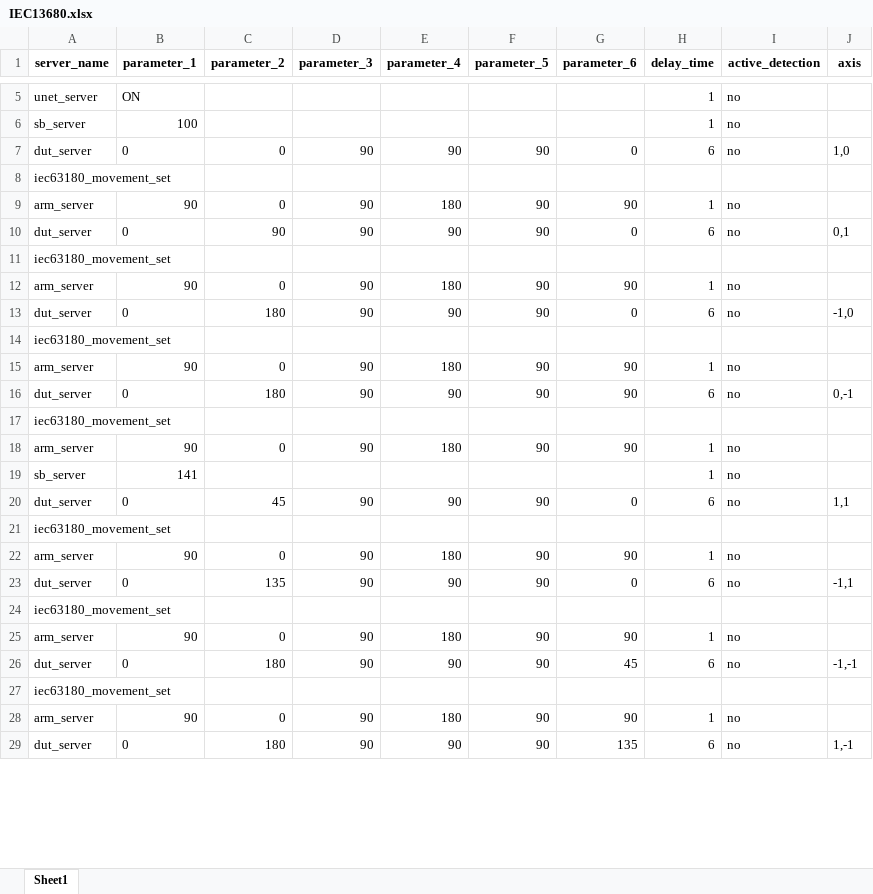
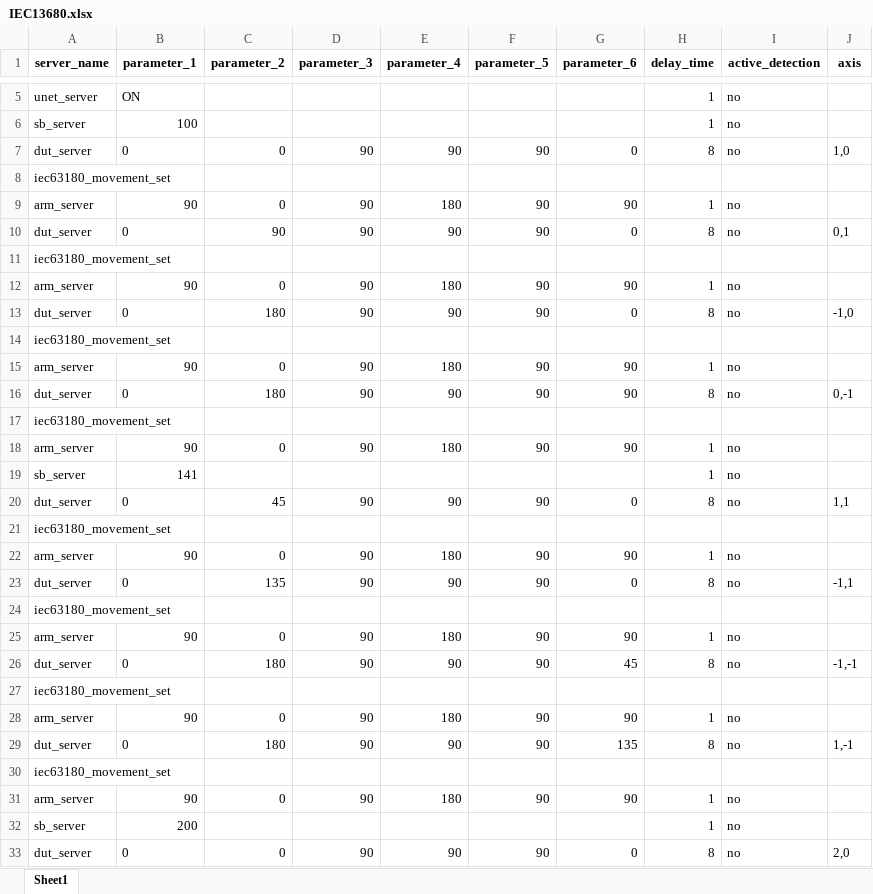
Before and after one commit to harry012112345/OD, an Excel workbook: test_excel/IEC13680.xlsx, sheet Sheet1, drawn as a sheet; only a part is shown, gaps mark what is left out; values as stored, in another font and other column widths than the file's, no borders; the diff covers the shown part only; the diff names each change by its address in the sheet, - before the commit and + after, or states it on an @@ line.

```diff
--- a/test_excel/IEC13680.xlsx (sheet Sheet1)
+++ b/test_excel/IEC13680.xlsx (sheet Sheet1)
-H7 (delay_time): 6
+H7 (delay_time): 8
-H10 (delay_time): 6
+H10 (delay_time): 8
-H13 (delay_time): 6
+H13 (delay_time): 8
-H16 (delay_time): 6
+H16 (delay_time): 8
-H20 (delay_time): 6
+H20 (delay_time): 8
-H23 (delay_time): 6
+H23 (delay_time): 8
-H26 (delay_time): 6
+H26 (delay_time): 8
-H29 (delay_time): 6
+H29 (delay_time): 8
+row 30: iec63180_movement_set
+row 31: arm_server | 90 | 0 | 90 | 180 | 90 | 90 | 1 | no
+row 32: sb_server | 200 |  |  |  |  |  | 1 | no
+row 33: dut_server | 0 | 0 | 90 | 90 | 90 | 0 | 8 | no | 2,0
```
Also changed, not shown: 224 added rows elsewhere in this sheet, 4 other files.
